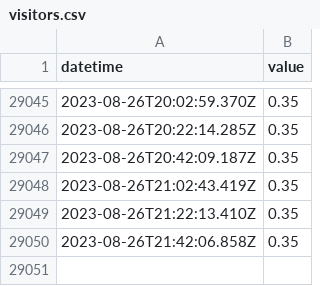
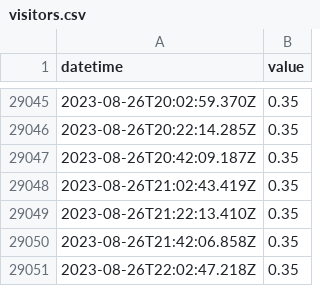
Before and after one commit to ioboi/obloc-data, a CSV file: visitors.csv, drawn as a sheet; only a part is shown, gaps mark what is left out.

Commit message:
Flat: latest data (2023-08-26T22:02:47.334Z) {   "date": "2023-08-26T22:02:47.334Z",   "files": [     {       "name": "visitors.csv",       "deltaBytes": 30,       "source": "https://obloc.ch/cms/wp-content/plugins/guestcounter/utilization.php"     }   ] }

```diff
--- a/visitors.csv
+++ b/visitors.csv
@@ -29050 +29050,2 @@ datetime,value
 2023-08-26T21:42:06.858Z,0.35
+2023-08-26T22:02:47.218Z,0.35
```
